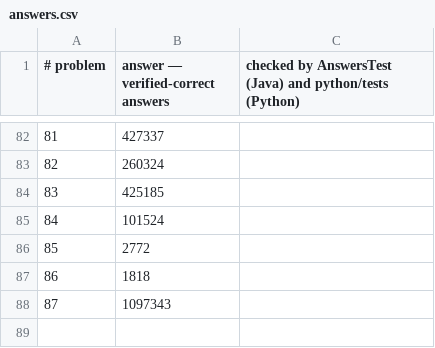
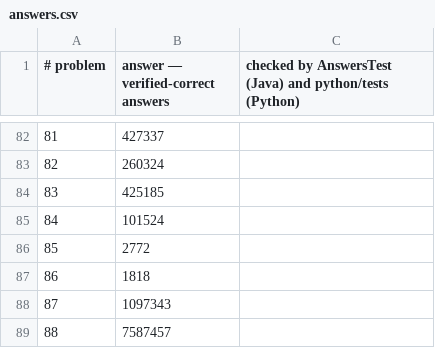
Before and after one commit to clolis1/ProjectEuler, a CSV file: answers.csv, drawn as a sheet; only a part is shown, gaps mark what is left out.

```diff
--- a/answers.csv
+++ b/answers.csv
@@ -88 +88,2 @@
 87,1097343
+88,7587457
```
Also changed, not shown: 3 other files.
